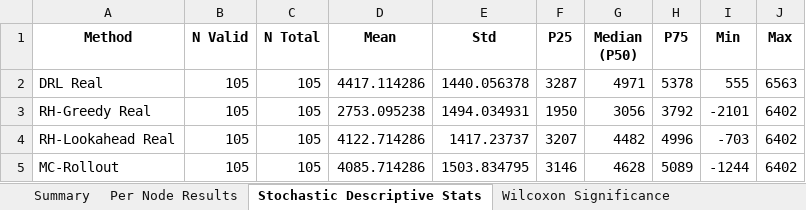
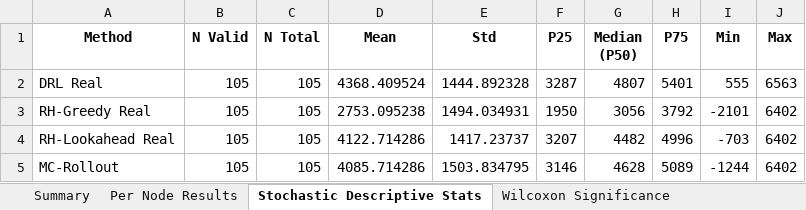
Before and after one commit to aptafur230701/Routing_Pricing_Model, an Excel workbook: results_35nodes/DRL_Routing_Summary_AM.xlsx, sheet Stochastic Descriptive Stats, drawn as a sheet; values as stored, in another font and other column widths than the file's, no borders; the diff names each change by its address in the sheet, - before the commit and + after, or states it on an @@ line.

```diff
--- a/results_35nodes/DRL_Routing_Summary_AM.xlsx (sheet Stochastic Descriptive Stats)
+++ b/results_35nodes/DRL_Routing_Summary_AM.xlsx (sheet Stochastic Descriptive Stats)
-D2 (Mean): 4417.114286
+D2 (Mean): 4368.409524
-E2 (Std): 1440.056378
+E2 (Std): 1444.892328
-G2 (Median (P50)): 4971
+G2 (Median (P50)): 4807
-H2 (P75): 5378
+H2 (P75): 5401
```
Also changed, not shown: sheet Per Node Results, sheet Summary, sheet Wilcoxon Significance, sheet PPO Convergence, results_35nodes/training_log_35nodes.xlsx, 5 other files.
